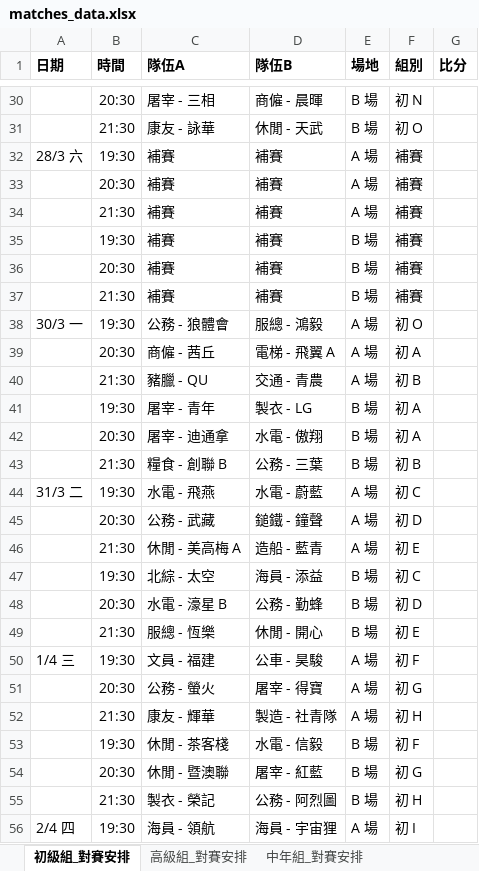
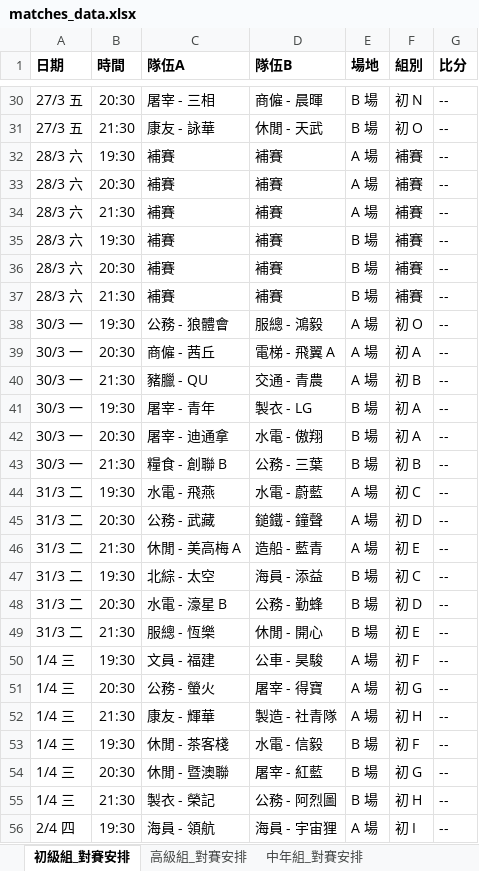
Before and after one commit to vizaiweb/macau-snowcup-2026, an Excel workbook: data/matches_data.xlsx, sheet 初級組_對賽安排, drawn as a sheet; only a part is shown, gaps mark what is left out; values as stored, in another font and other column widths than the file's, no borders; the diff covers the shown part only; the diff names each change by its address in the sheet, - before the commit and + after, or states it on an @@ line.

```diff
--- a/data/matches_data.xlsx (sheet 初級組_對賽安排)
+++ b/data/matches_data.xlsx (sheet 初級組_對賽安排)
-A30:A31 (日期): (empty)
+A30:A31 (日期): 27/3 五
-G30:G56 (比分): (empty)
+G30:G56 (比分): --
-A33:A37 (日期): (empty)
+A33:A37 (日期): 28/3 六
-A39:A43 (日期): (empty)
+A39:A43 (日期): 30/3 一
-A45:A49 (日期): (empty)
+A45:A49 (日期): 31/3 二
-A51:A55 (日期): (empty)
+A51:A55 (日期): 1/4 三
```
Also changed, not shown: 121 edited cells elsewhere in this sheet.
